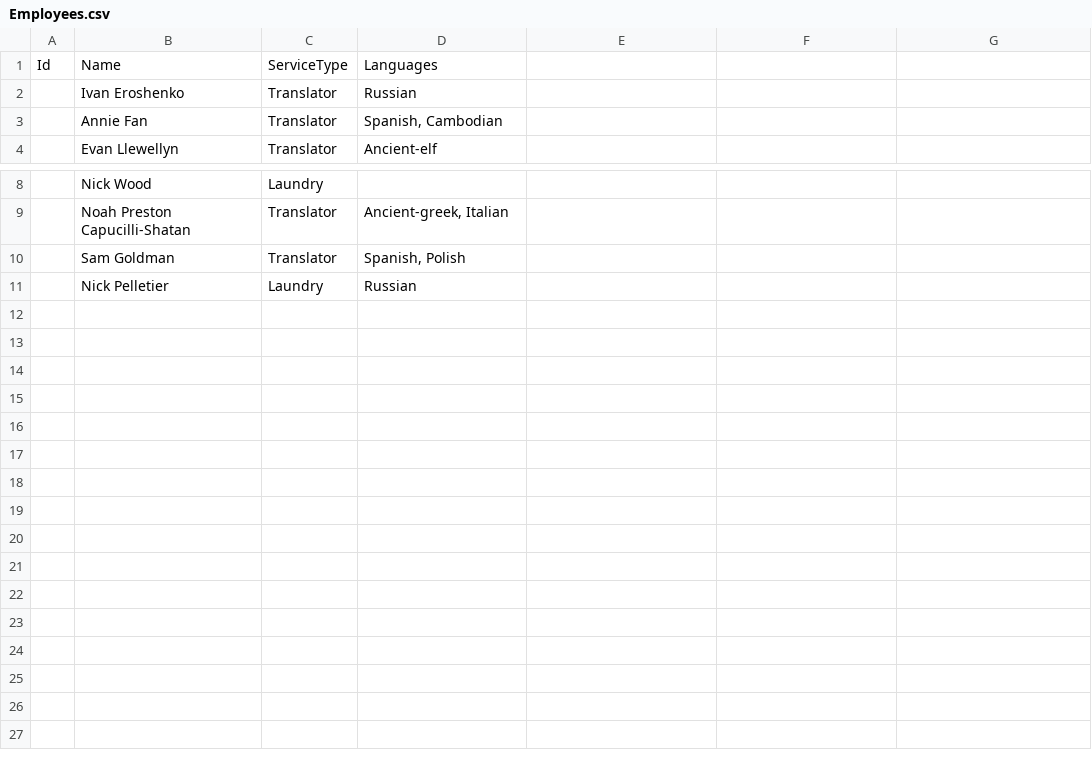
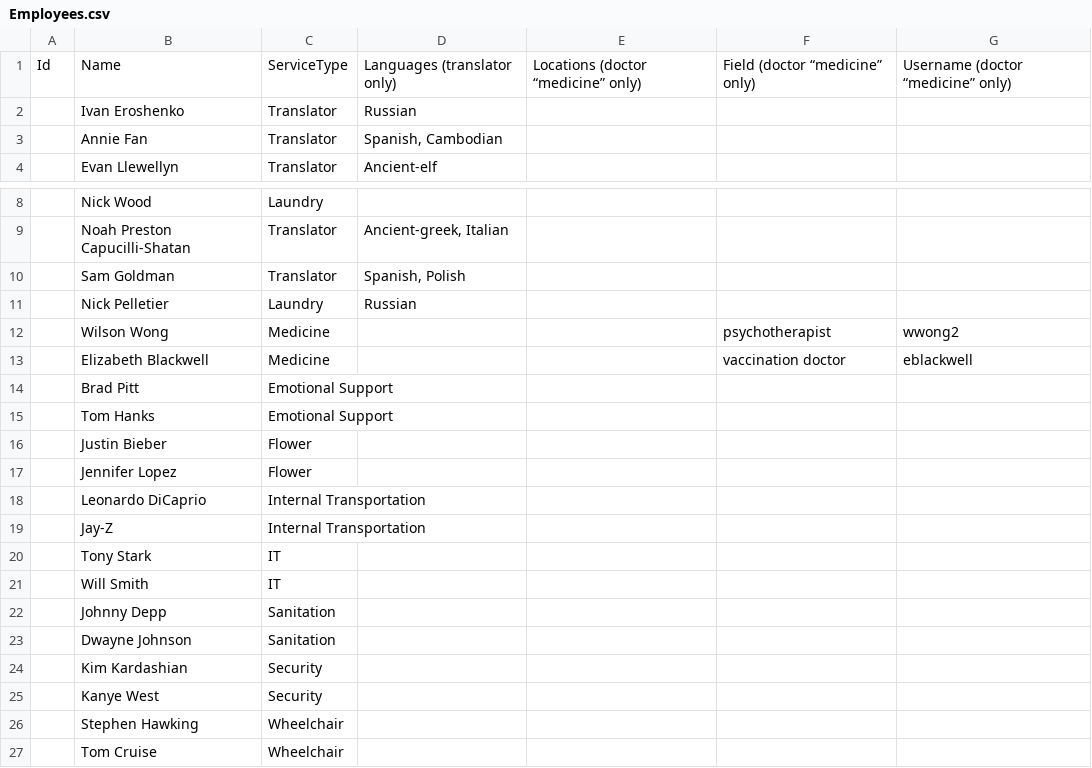
Before and after one commit to majohadev/CS3733-D20-Team-N-Iterations, a CSV file: src/main/resources/edu/wpi/N/csv/Employees.csv, drawn as a sheet; only a part is shown, gaps mark what is left out; the diff names each change by its address in the sheet, - before the commit and + after, or states it on an @@ line.

Commit message:
Implemented and tested csv-parser for employees

```diff
--- a/src/main/resources/edu/wpi/N/csv/Employees.csv
+++ b/src/main/resources/edu/wpi/N/csv/Employees.csv
-D1: Languages
+D1: Languages (translator only)
-E1: (empty)
+E1: Locations (doctor “medicine” only)
-F1: (empty)
+F1: Field (doctor “medicine” only)
-G1: (empty)
+G1: Username (doctor “medicine” only)
+row 12:  | Wilson Wong | Medicine |  |  | psychotherapist | wwong2
+row 13:  | Elizabeth Blackwell | Medicine |  |  | vaccination doctor | eblackwell
+row 14:  | Brad Pitt | Emotional Support
+row 15:  | Tom Hanks | Emotional Support
+row 16:  | Justin Bieber | Flower
+row 17:  | Jennifer Lopez | Flower
+row 18:  | Leonardo DiCaprio | Internal Transportation
+row 19:  | Jay-Z | Internal Transportation
+row 20:  | Tony Stark | IT
+row 21:  | Will Smith | IT
+row 22:  | Johnny Depp | Sanitation
+row 23:  | Dwayne Johnson | Sanitation
+row 24:  | Kim Kardashian | Security
+row 25:  | Kanye West | Security
+row 26:  | Stephen Hawking | Wheelchair
+row 27:  | Tom Cruise | Wheelchair
```
Also changed, not shown: 6 other files.
